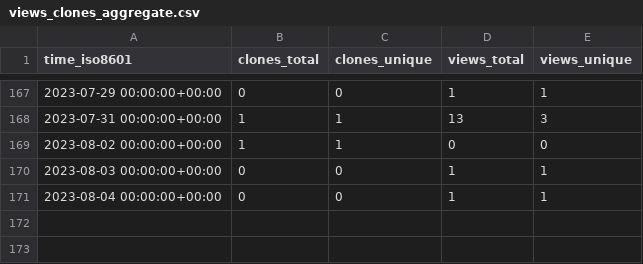
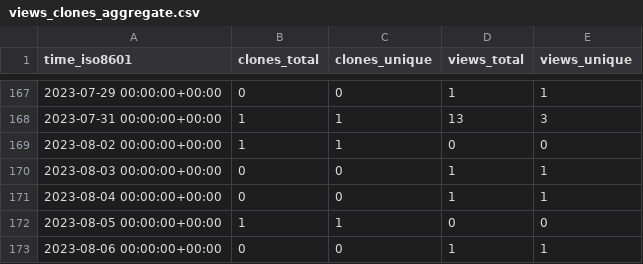
Before and after one commit to weanalyze/workcell-stats, a CSV file: weanalyze/workcell/ghrs-data/views_clones_aggregate.csv, drawn as a sheet; only a part is shown, gaps mark what is left out.

```diff
--- a/weanalyze/workcell/ghrs-data/views_clones_aggregate.csv
+++ b/weanalyze/workcell/ghrs-data/views_clones_aggregate.csv
@@ -171 +171,3 @@ time_iso8601,clones_total,clones_unique,views_total,views_unique
 2023-08-04 00:00:00+00:00,0,0,1,1
+2023-08-05 00:00:00+00:00,1,1,0,0
+2023-08-06 00:00:00+00:00,0,0,1,1
```
Also changed, not shown: 1 other file.
